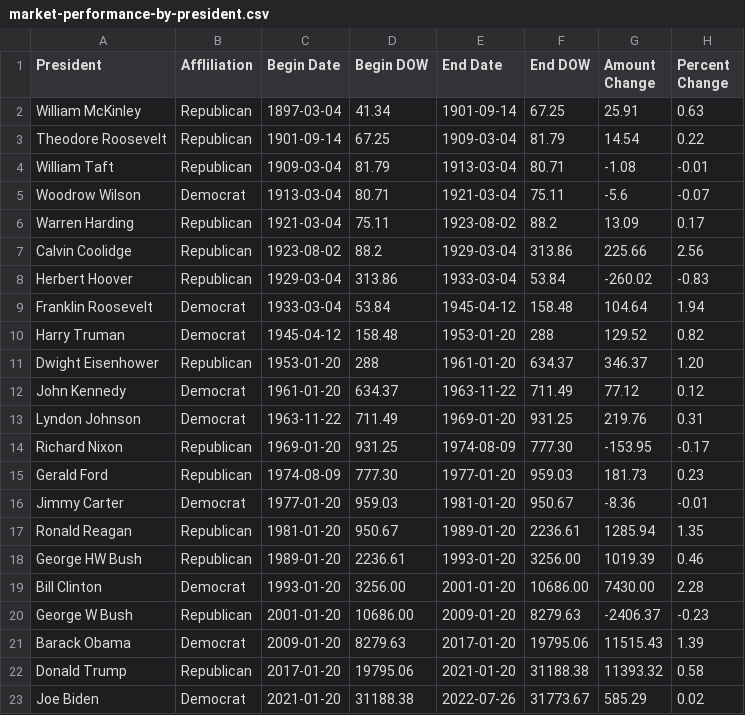
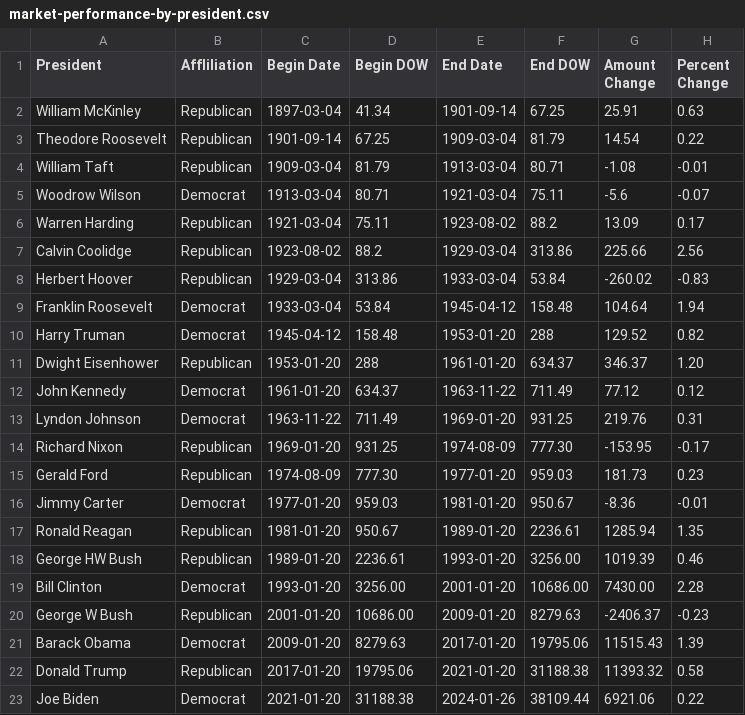
Before and after one commit to nomadmot/Stock-Market-and-Presidents, a CSV file: market-performance-by-president.csv, drawn as a sheet.

Commit message:
updated data for Biden

```diff
--- a/market-performance-by-president.csv
+++ b/market-performance-by-president.csv
@@ -22,2 +22,2 @@ Barack Obama,Democrat,2009-01-20,8279.63,2017-01-20,19795.06,11515.43,1.39
 Donald Trump,Republican,2017-01-20,19795.06,2021-01-20,31188.38,11393.32,0.58
-Joe Biden ,Democrat,2021-01-20,31188.38,2022-07-26,31773.67,585.29,0.02
+Joe Biden ,Democrat,2021-01-20,31188.38,2024-01-26,38109.44,6921.06,0.22
```
Also changed, not shown: 1 other file.
